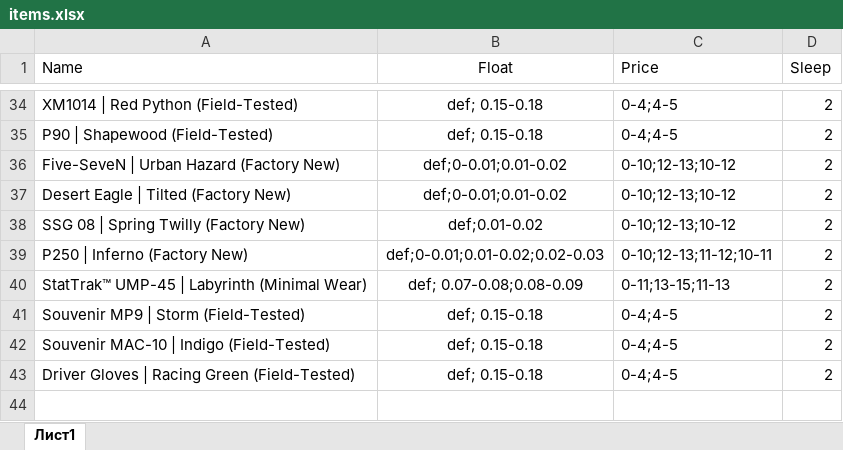
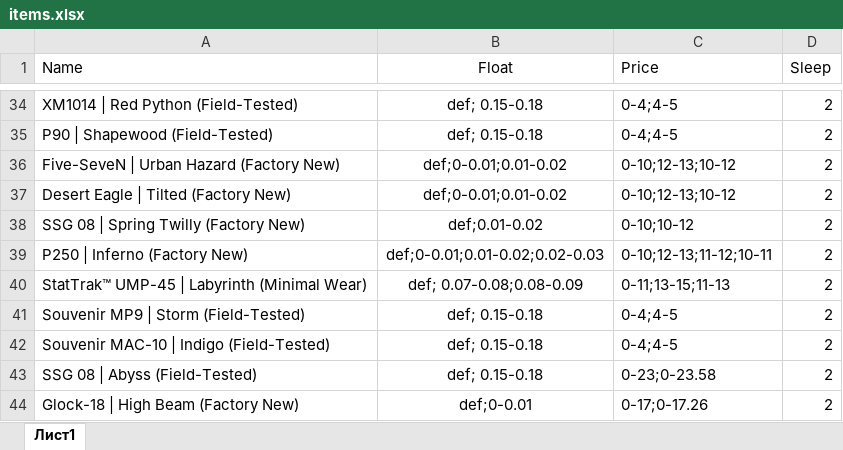
Before and after one commit to axbuglak/steam-view, an Excel workbook: static/items.xlsx, sheet Лист1, drawn as a sheet; only a part is shown, gaps mark what is left out; values as stored, in another font and other column widths than the file's, no borders; charts and pictures not drawn; the diff names each change by its address in the sheet, - before the commit and + after, or states it on an @@ line.

```diff
--- a/static/items.xlsx (sheet Лист1)
+++ b/static/items.xlsx (sheet Лист1)
-C38 (Price): 0-10;12-13;10-12
+C38 (Price): 0-10;10-12
-A43 (Name): Driver Gloves | Racing Green (Field-Tested)
+A43 (Name): SSG 08 | Abyss (Field-Tested)
-C43 (Price): 0-4;4-5
+C43 (Price): 0-23;0-23.58
+row 44: Glock-18 | High Beam (Factory New) | def;0-0.01 | 0-17;0-17.26 | 2
```
Also changed, not shown: charts or pictures, static/accounts_buyer.xlsx, 10 other files.
